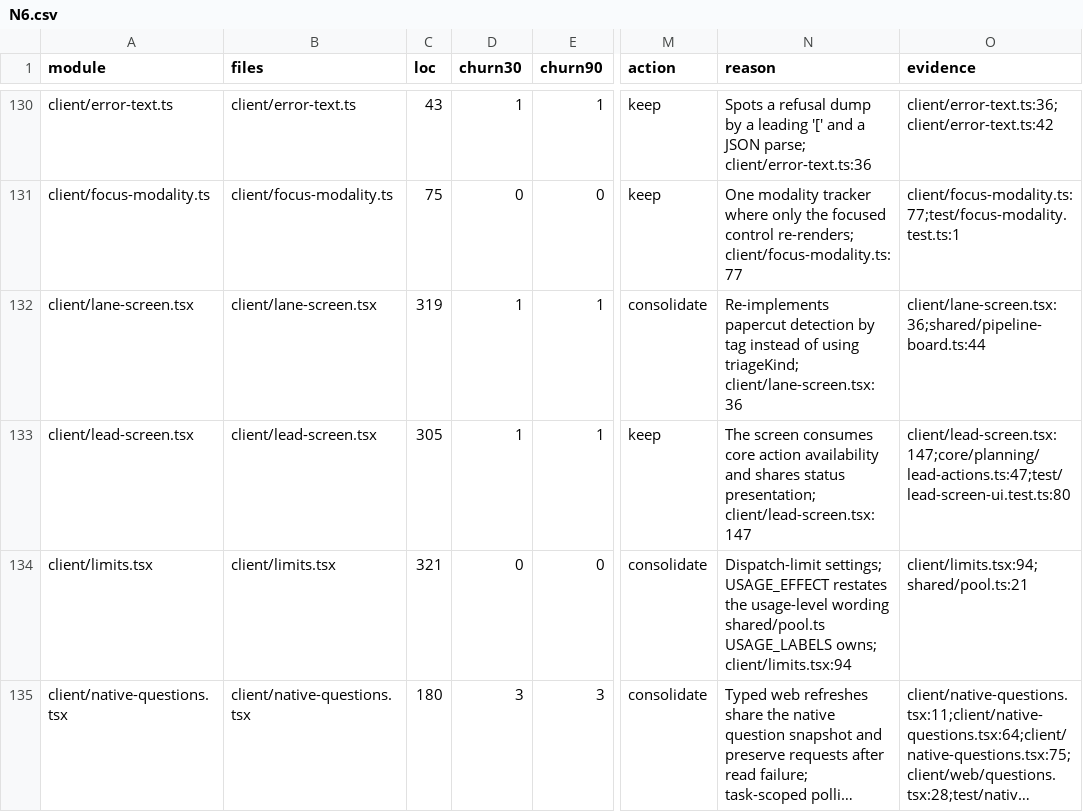
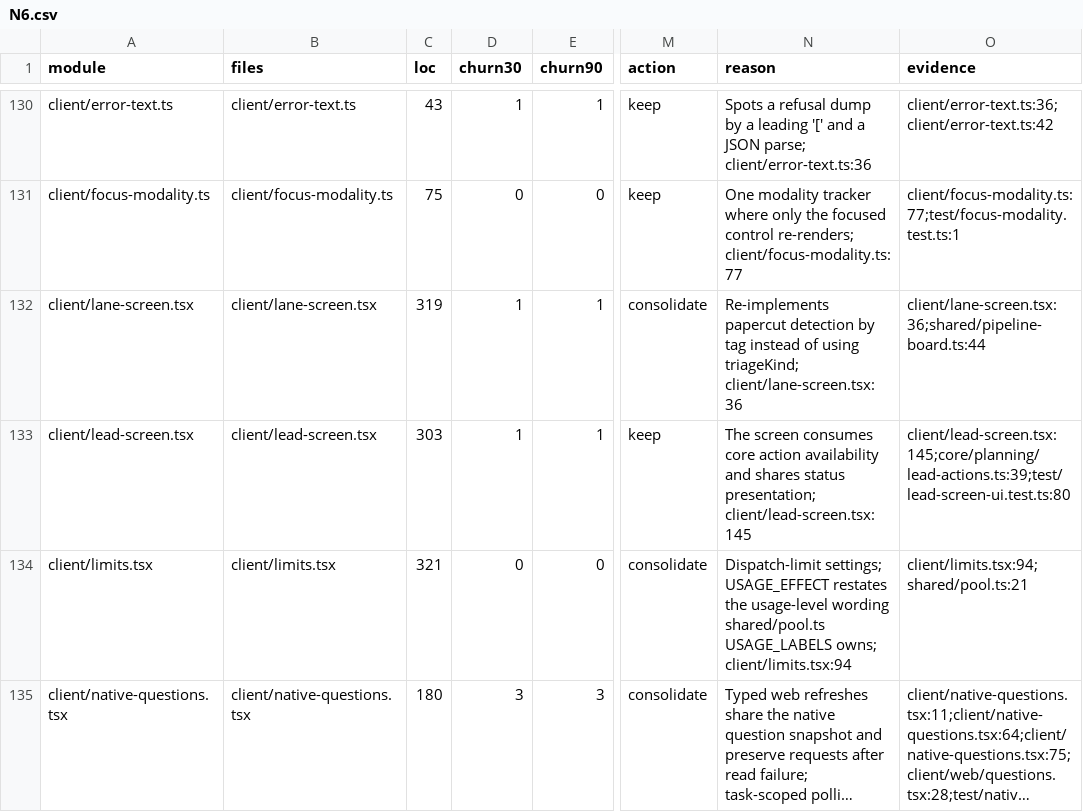
Before and after one commit to inflatable-cookie/nucleus, a CSV file: docs/knowledge/quality/code/N6.csv, drawn as a sheet; only a part is shown, gaps mark what is left out; long unchanged cells end in …; the diff names each change by its address in the sheet, - before the commit and + after, or states it on an @@ line.

```diff
--- a/docs/knowledge/quality/code/N6.csv
+++ b/docs/knowledge/quality/code/N6.csv
-C133 (loc): 305
+C133 (loc): 303
-N133 (reason): …status presentation; client/lead-screen.tsx:147
+N133 (reason): …status presentation; client/lead-screen.tsx:145
-O133 (evidence): client/lead-screen.tsx:147;core/planning/lead-actions.ts:47;test/lead-screen-ui.test.ts:80
+O133 (evidence): client/lead-screen.tsx:145;core/planning/lead-actions.ts:39;test/lead-screen-ui.test.ts:80
```
Also changed, not shown: docs/knowledge/quality/code/N3.csv.
